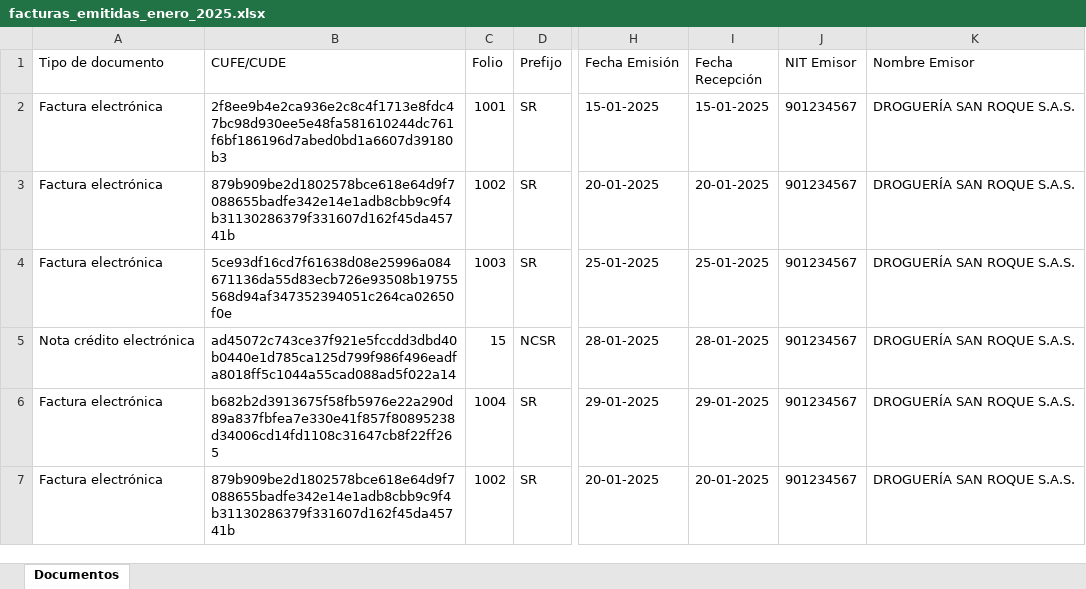
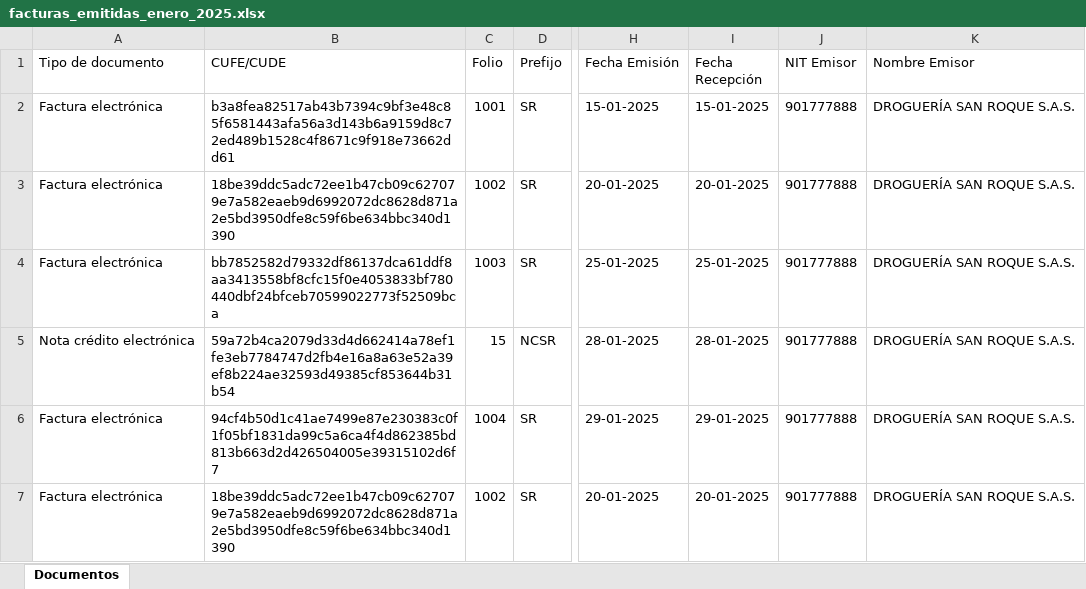
Before and after one commit to wnqbebb/carlos-cruz-contabilidad, an Excel workbook: docs/demo/dian/facturas_emitidas_enero_2025.xlsx, sheet Documentos, drawn as a sheet; only a part is shown, gaps mark what is left out; values as stored, in another font and other column widths than the file's, no borders; the diff names each change by its address in the sheet, - before the commit and + after, or states it on an @@ line.

```diff
--- a/docs/demo/dian/facturas_emitidas_enero_2025.xlsx (sheet Documentos)
+++ b/docs/demo/dian/facturas_emitidas_enero_2025.xlsx (sheet Documentos)
-B2 (CUFE/CUDE): 2f8ee9b4e2ca936e2c8c4f1713e8fdc47bc98d930ee5e48fa581610244dc761f6bf186196d7abed0bd1a6607d39180b3
+B2 (CUFE/CUDE): b3a8fea82517ab43b7394c9bf3e48c85f6581443afa56a3d143b6a9159d8c72ed489b1528c4f8671c9f918e73662dd61
-J2:J7 (NIT Emisor): 901234567
+J2:J7 (NIT Emisor): 901777888
-B3 (CUFE/CUDE): 879b909be2d1802578bce618e64d9f7088655badfe342e14e1adb8cbb9c9f4b31130286379f331607d162f45da45741b
+B3 (CUFE/CUDE): 18be39ddc5adc72ee1b47cb09c627079e7a582eaeb9d6992072dc8628d871a2e5bd3950dfe8c59f6be634bbc340d1390
-B4 (CUFE/CUDE): 5ce93df16cd7f61638d08e25996a084671136da55d83ecb726e93508b19755568d94af347352394051c264ca02650f0e
+B4 (CUFE/CUDE): bb7852582d79332df86137dca61ddf8aa3413558bf8cfc15f0e4053833bf780440dbf24bfceb70599022773f52509bca
-B5 (CUFE/CUDE): ad45072c743ce37f921e5fccdd3dbd40b0440e1d785ca125d799f986f496eadfa8018ff5c1044a55cad088ad5f022a14
+B5 (CUFE/CUDE): 59a72b4ca2079d33d4d662414a78ef1fe3eb7784747d2fb4e16a8a63e52a39ef8b224ae32593d49385cf853644b31b54
-B6 (CUFE/CUDE): b682b2d3913675f58fb5976e22a290d89a837fbfea7e330e41f857f80895238d34006cd14fd1108c31647cb8f22ff265
+B6 (CUFE/CUDE): 94cf4b50d1c41ae7499e87e230383c0f1f05bf1831da99c5a6ca4f4d862385bd813b663d2d426504005e39315102d6f7
-B7 (CUFE/CUDE): 879b909be2d1802578bce618e64d9f7088655badfe342e14e1adb8cbb9c9f4b31130286379f331607d162f45da45741b
+B7 (CUFE/CUDE): 18be39ddc5adc72ee1b47cb09c627079e7a582eaeb9d6992072dc8628d871a2e5bd3950dfe8c59f6be634bbc340d1390
```
Also changed, not shown: docs/demo/dian/facturas_recibidas_enero_2025.xlsx, docs/demo/dian/facturas_todas_enero_2025.xlsx, 44 other files.
